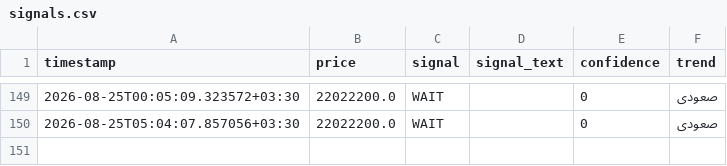
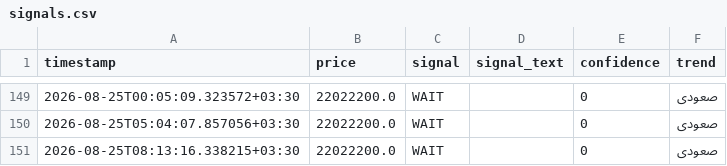
Before and after one commit to mahdi7985-glitch/gold-18-signal-bot, a CSV file: data/signals.csv, drawn as a sheet; only a part is shown, gaps mark what is left out; the diff names each change by its address in the sheet, - before the commit and + after, or states it on an @@ line.

```diff
--- a/data/signals.csv
+++ b/data/signals.csv
+row 151: 2026-08-25T08:13:16.338215+03:30 | 22022200.0 | WAIT |  | 0 | صعودی
```
Also changed, not shown: data/price_history.csv.
